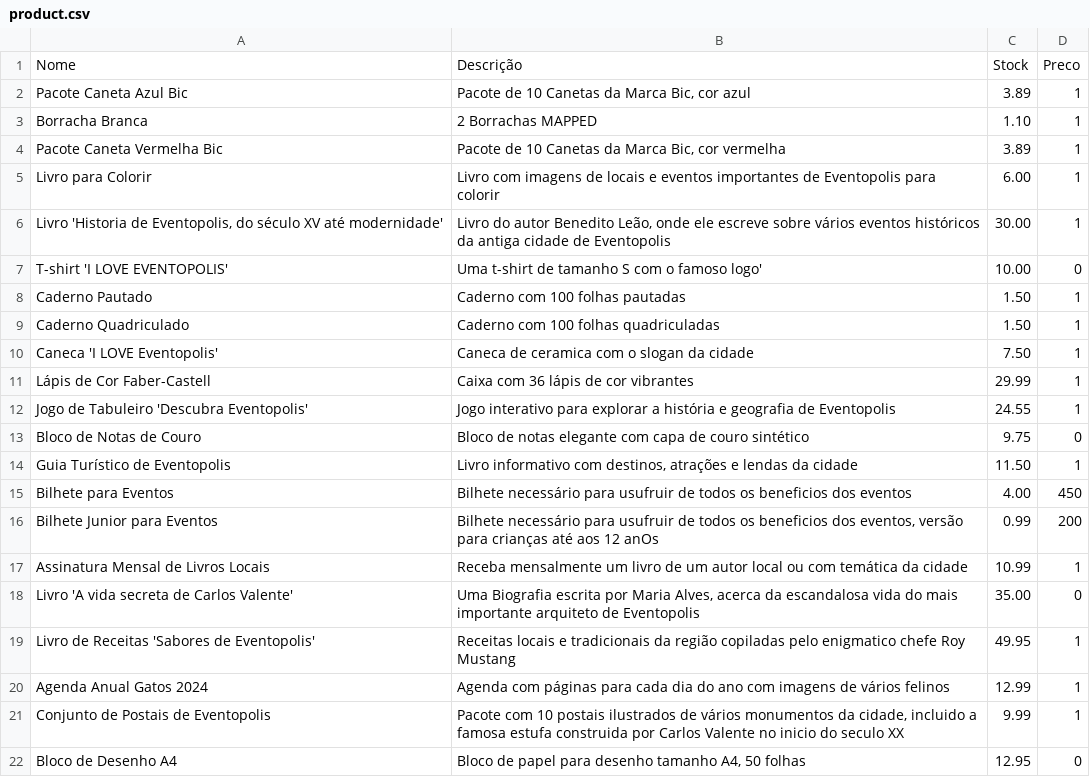
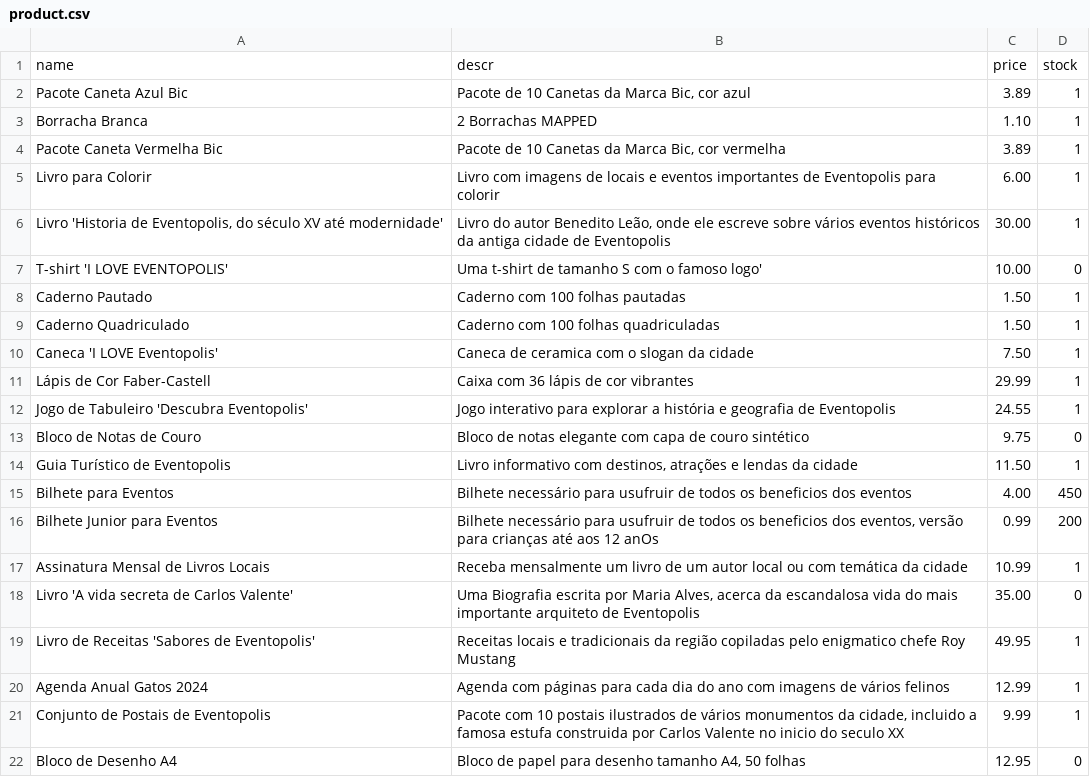
Before and after one commit to greybrunix/BD_Proj, a CSV file: sql_scripts/populate/product.csv, drawn as a sheet; removed rows and columns are numbered as before the commit, all else as after; the diff names each change by its address in the sheet, - before the commit and + after, or states it on an @@ line.

```diff
--- a/sql_scripts/populate/product.csv
+++ b/sql_scripts/populate/product.csv
-row 1: Nome | Descrição | Stock | Preco
+row 1: name | descr | price | stock
```
Also changed, not shown: sql_scripts/populate/employee_email.csv, sql_scripts/populate/sale.csv, 2 other files.
